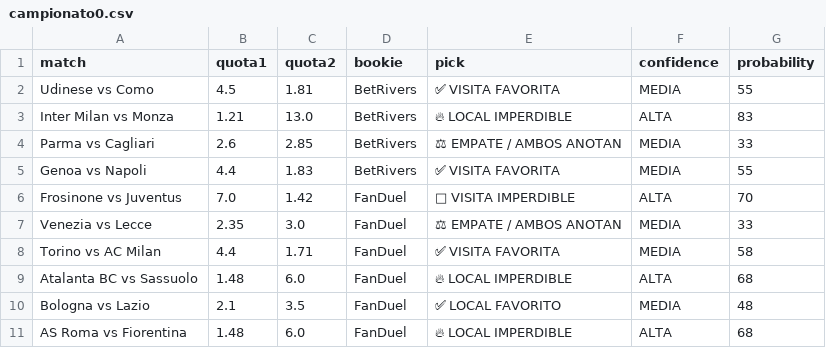
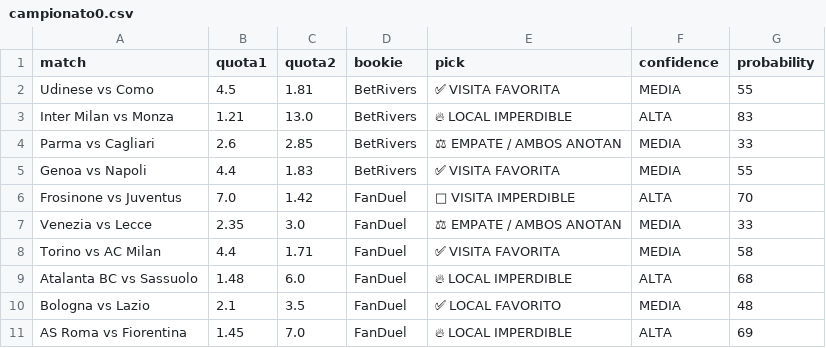
Before and after one commit to bernardinojosse/ia-deportiva-pro, a CSV file: campionati/campionato0.csv, drawn as a sheet.

Commit message:
Update cuotas Tue Aug  4 22:03:07 UTC 2026

```diff
--- a/campionati/campionato0.csv
+++ b/campionati/campionato0.csv
@@ -10,2 +10,2 @@ Atalanta BC vs Sassuolo,1.48,6.0,FanDuel,🔥 LOCAL IMPERDIBLE,ALTA,68
 Bologna vs Lazio,2.1,3.5,FanDuel,✅ LOCAL FAVORITO,MEDIA,48
-AS Roma vs Fiorentina,1.48,6.0,FanDuel,🔥 LOCAL IMPERDIBLE,ALTA,68
+AS Roma vs Fiorentina,1.45,7.0,FanDuel,🔥 LOCAL IMPERDIBLE,ALTA,69
```
